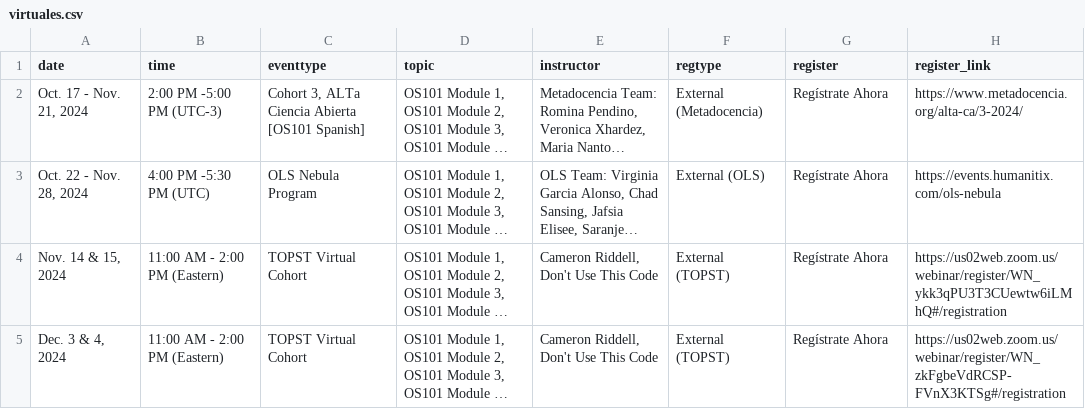
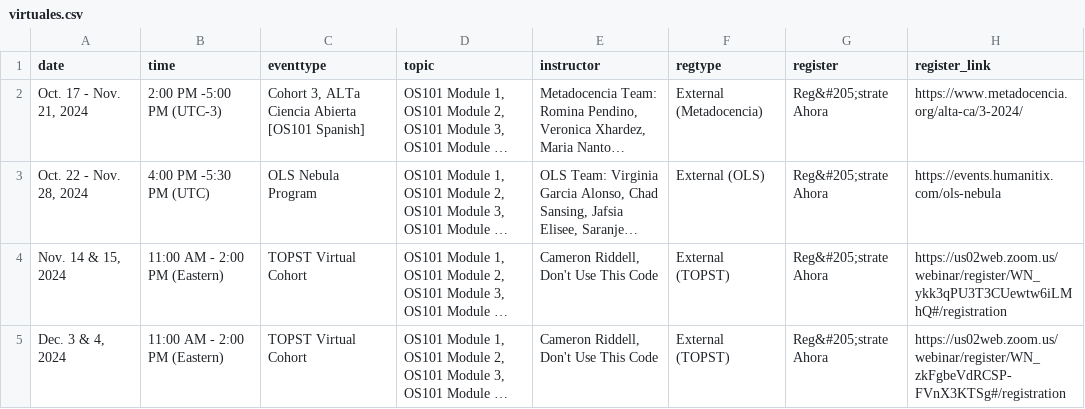
Before and after one commit to bressler1995/TOPS-Website-Front-End, a CSV file: _data/virtuales.csv, drawn as a sheet; long unchanged cells end in …; the diff names each change by its address in the sheet, - before the commit and + after, or states it on an @@ line.

Commit message:
try changing accent symbol in new spanish file

```diff
--- a/_data/virtuales.csv
+++ b/_data/virtuales.csv
-G2:G5 (register): Regístrate Ahora
+G2:G5 (register): Reg&#205;strate Ahora
```
